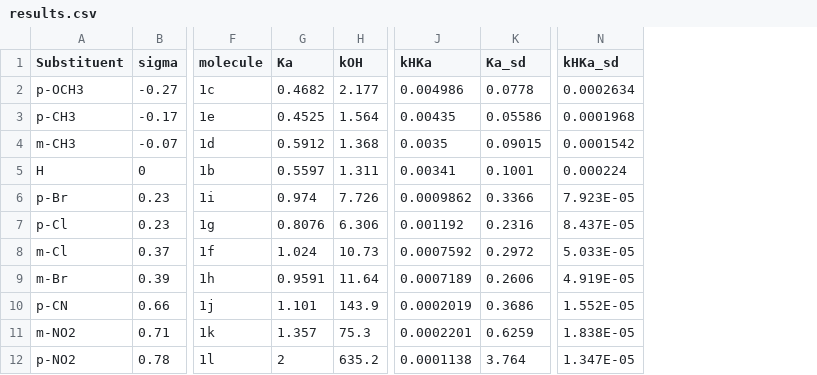
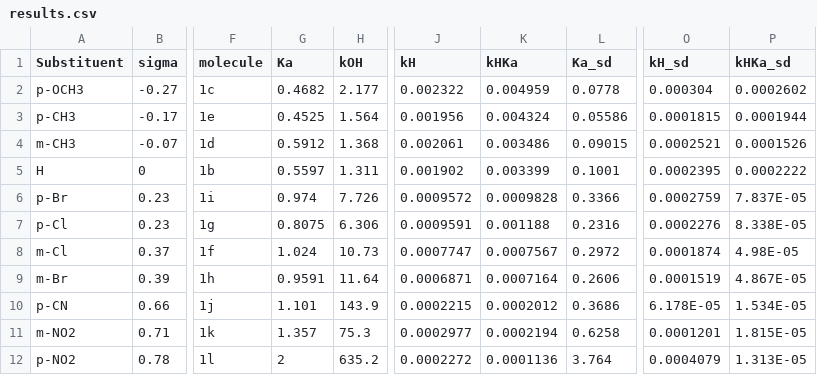
Before and after one commit to blinkletter/4410PythonNotebooks, a CSV file: Class_23_Danna/results.csv, drawn as a sheet; only a part is shown, gaps mark what is left out; addresses are those after the commit; the diff names each change by its address in the sheet, - before the commit and + after, or states it on an @@ line.

```diff
--- a/Class_23_Danna/results.csv
+++ b/Class_23_Danna/results.csv
+column J (kH), rows 2-12: 0.002322 | 0.001956 | 0.002061 | 0.001902 | 0.0009572 | 0.0009591 | 0.0007747 | 0.0006871 | 0.0002215 | 0.0002977 | 0.0002272
+column O (kH_sd), rows 2-12: 0.000304 | 0.0001815 | 0.0002521 | 0.0002395 | 0.0002759 | 0.0002276 | 0.0001874 | 0.0001519 | 6.178E-05 | 0.0001201 | 0.0004079
-K2 (kHKa): 0.004986
+K2 (kHKa): 0.004959
-P2 (kHKa_sd): 0.0002634
+P2 (kHKa_sd): 0.0002602
-K3 (kHKa): 0.00435
+K3 (kHKa): 0.004324
-P3 (kHKa_sd): 0.0001968
+P3 (kHKa_sd): 0.0001944
-K4 (kHKa): 0.0035
+K4 (kHKa): 0.003486
-P4 (kHKa_sd): 0.0001542
+P4 (kHKa_sd): 0.0001526
-K5 (kHKa): 0.00341
+K5 (kHKa): 0.003399
-P5 (kHKa_sd): 0.000224
+P5 (kHKa_sd): 0.0002222
-K6 (kHKa): 0.0009862
+K6 (kHKa): 0.0009828
-P6 (kHKa_sd): 7.923E-05
+P6 (kHKa_sd): 7.837E-05
-G7 (Ka): 0.8076
+G7 (Ka): 0.8075
-K7 (kHKa): 0.001192
+K7 (kHKa): 0.001188
-P7 (kHKa_sd): 8.437E-05
+P7 (kHKa_sd): 8.338E-05
-K8 (kHKa): 0.0007592
+K8 (kHKa): 0.0007567
-P8 (kHKa_sd): 5.033E-05
+P8 (kHKa_sd): 4.98E-05
-K9 (kHKa): 0.0007189
+K9 (kHKa): 0.0007164
-P9 (kHKa_sd): 4.919E-05
+P9 (kHKa_sd): 4.867E-05
-K10 (kHKa): 0.0002019
+K10 (kHKa): 0.0002012
-P10 (kHKa_sd): 1.552E-05
+P10 (kHKa_sd): 1.534E-05
-K11 (kHKa): 0.0002201
+K11 (kHKa): 0.0002194
-L11 (Ka_sd): 0.6259
+L11 (Ka_sd): 0.6258
-P11 (kHKa_sd): 1.838E-05
+P11 (kHKa_sd): 1.815E-05
-K12 (kHKa): 0.0001138
+K12 (kHKa): 0.0001136
-P12 (kHKa_sd): 1.347E-05
+P12 (kHKa_sd): 1.313E-05
```
Also changed, not shown: 27 other files.
